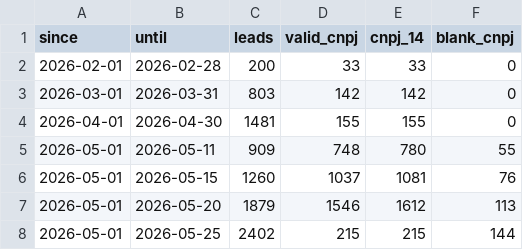
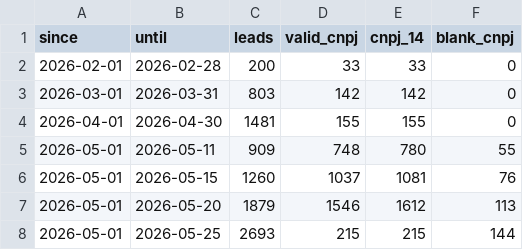
Before and after one commit to industriafox-cmd/eletrocircular, a CSV file: meta_api/data/lead_quality_summary.csv, drawn as a sheet.

Commit message:
Atualiza leads de Maio

```diff
--- a/meta_api/data/lead_quality_summary.csv
+++ b/meta_api/data/lead_quality_summary.csv
@@ -7,2 +7,2 @@ since,until,leads,valid_cnpj,cnpj_14,blank_cnpj
 2026-05-01,2026-05-20,1879,1546,1612,113
-2026-05-01,2026-05-25,2402,215,215,144
+2026-05-01,2026-05-25,2693,215,215,144
```
